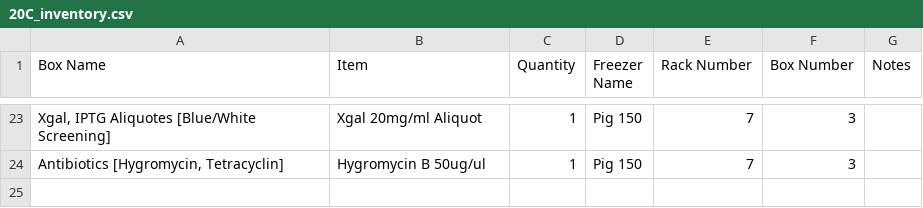
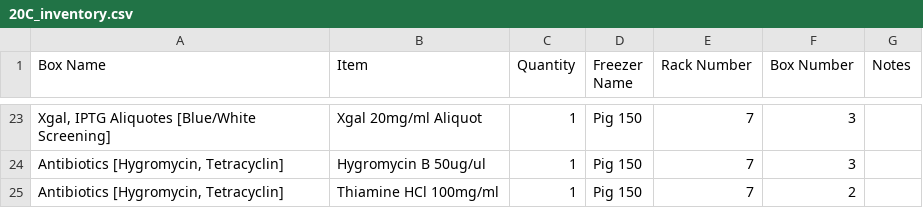
Before and after one commit to bnhenry08/inventory-app, a CSV file: 20C_inventory.csv, drawn as a sheet; only a part is shown, gaps mark what is left out; the diff names each change by its address in the sheet, - before the commit and + after, or states it on an @@ line.

Commit message:
Inventory update 2026-10-14 16:57:57.830068

```diff
--- a/20C_inventory.csv
+++ b/20C_inventory.csv
+row 25: Antibiotics [Hygromycin, Tetracyclin] | Thiamine HCl 100mg/ml | 1 | Pig 150 | 7 | 2
```
